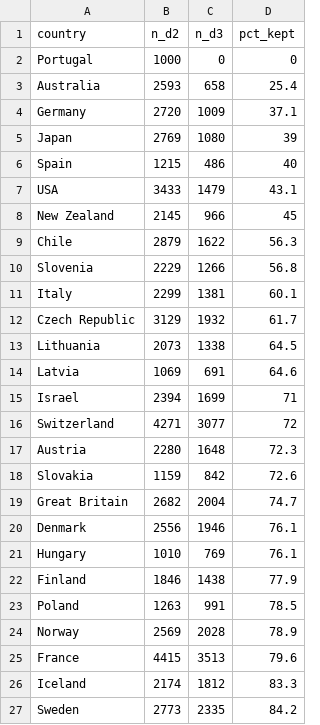
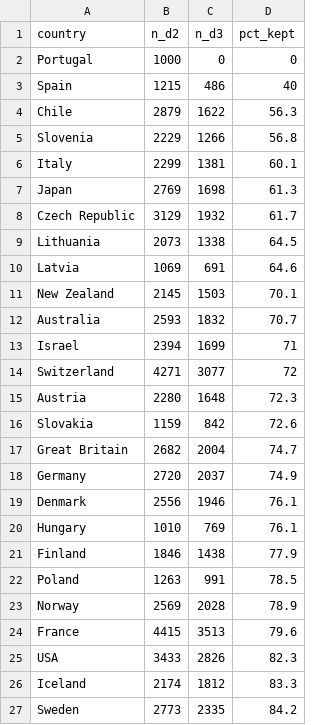
Before and after one commit to eburdem/CH1_recognition_injury, a CSV file: output/tables/country_retention.csv, drawn as a sheet; removed rows and columns are numbered as before the commit, all else as after; the diff names each change by its address in the sheet, - before the commit and + after, or states it on an @@ line.

```diff
--- a/output/tables/country_retention.csv
+++ b/output/tables/country_retention.csv
-row 3: Australia | 2593 | 658 | 25.4
-row 4: Germany | 2720 | 1009 | 37.1
-row 5: Japan | 2769 | 1080 | 39
-row 7: USA | 3433 | 1479 | 43.1
-row 8: New Zealand | 2145 | 966 | 45
+row 7: Japan | 2769 | 1698 | 61.3
+row 11: New Zealand | 2145 | 1503 | 70.1
+row 12: Australia | 2593 | 1832 | 70.7
+row 18: Germany | 2720 | 2037 | 74.9
+row 25: USA | 3433 | 2826 | 82.3
```
Also changed, not shown: output/tables/table1_continuous.csv, 9 other files.
